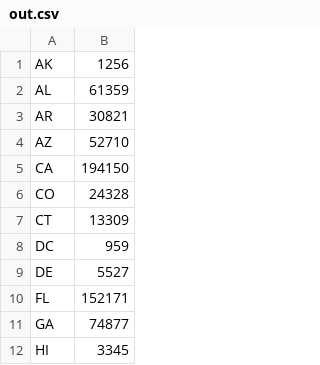
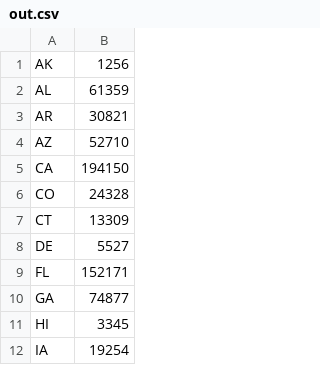
Before and after one commit to jessiewhy/Opioid-Data-Analysis, a CSV file: datascience/out.csv, drawn as a sheet; only a part is shown; the shorter side is filled out with more unchanged rows; the diff names each change by its address in the sheet, - before the commit and + after, or states it on an @@ line.

```diff
--- a/datascience/out.csv
+++ b/datascience/out.csv
-row 8: DC | 959
```
Also changed, not shown: 9 other files.
